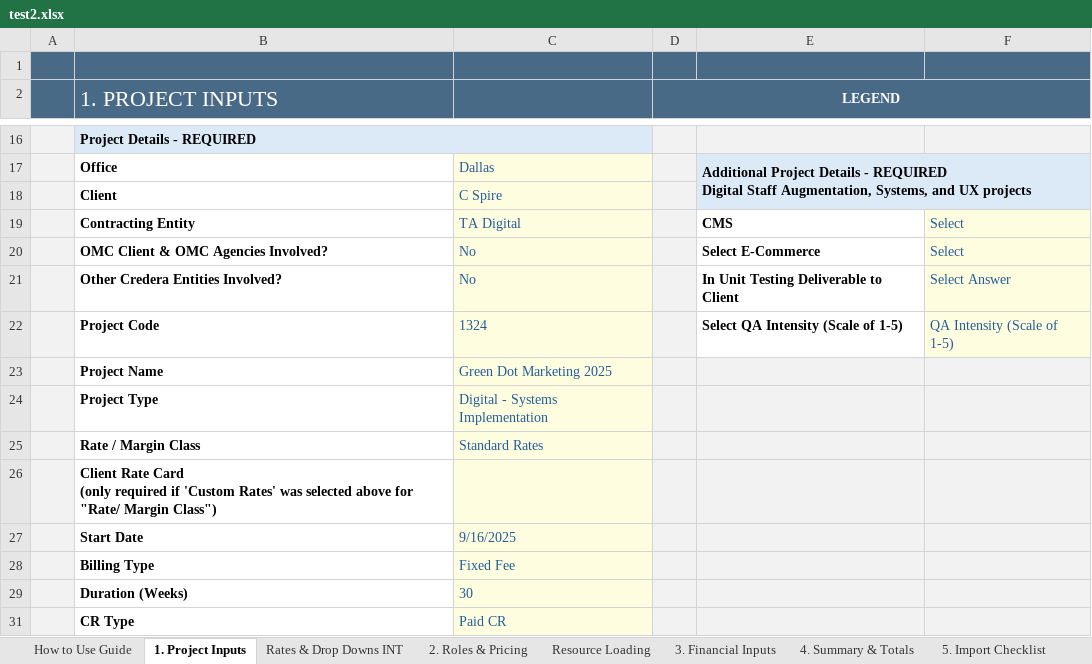
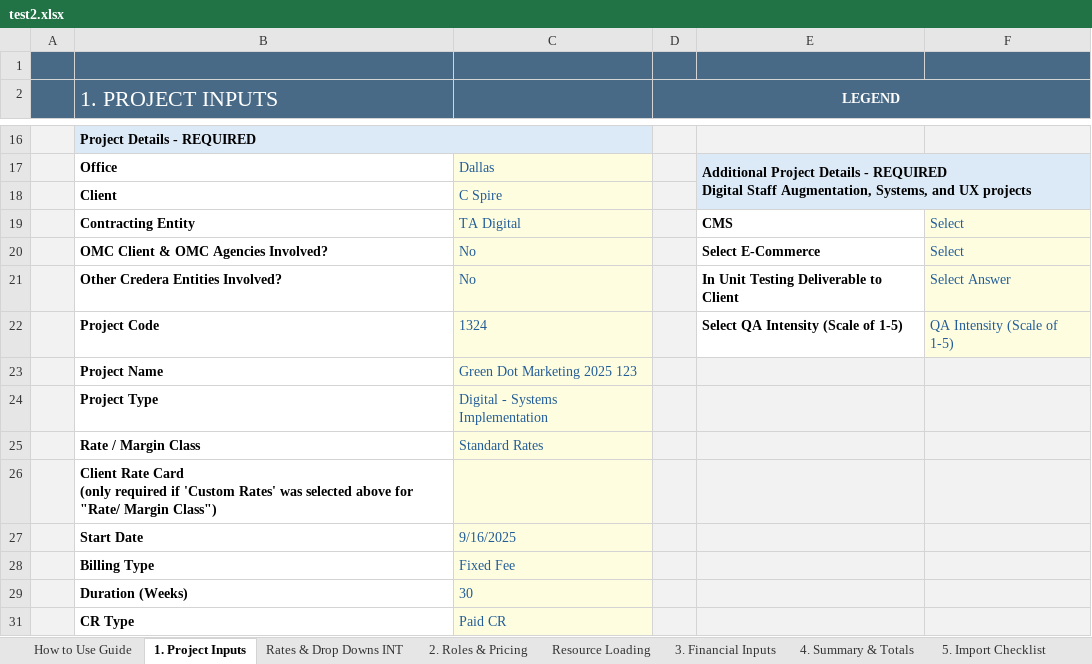
Before and after one commit to darvi-sunny/Test-Download, an Excel workbook: test2.xlsx, sheet 1. Project Inputs, drawn as a sheet; only a part is shown, gaps mark what is left out; values as stored, in another font and other column widths than the file's, no borders; conditional formats not drawn; the diff names each change by its address in the sheet, - before the commit and + after, or states it on an @@ line.

```diff
--- a/test2.xlsx (sheet 1. Project Inputs)
+++ b/test2.xlsx (sheet 1. Project Inputs)
-C23: Green Dot Marketing 2025
+C23: Green Dot Marketing 2025 123
```
Also changed, not shown: sheet 6. Commercial Review, sheet 4. Summary & Totals, sheet Optional - Scope Estimation, sheet Resource Loading, hidden cells.
